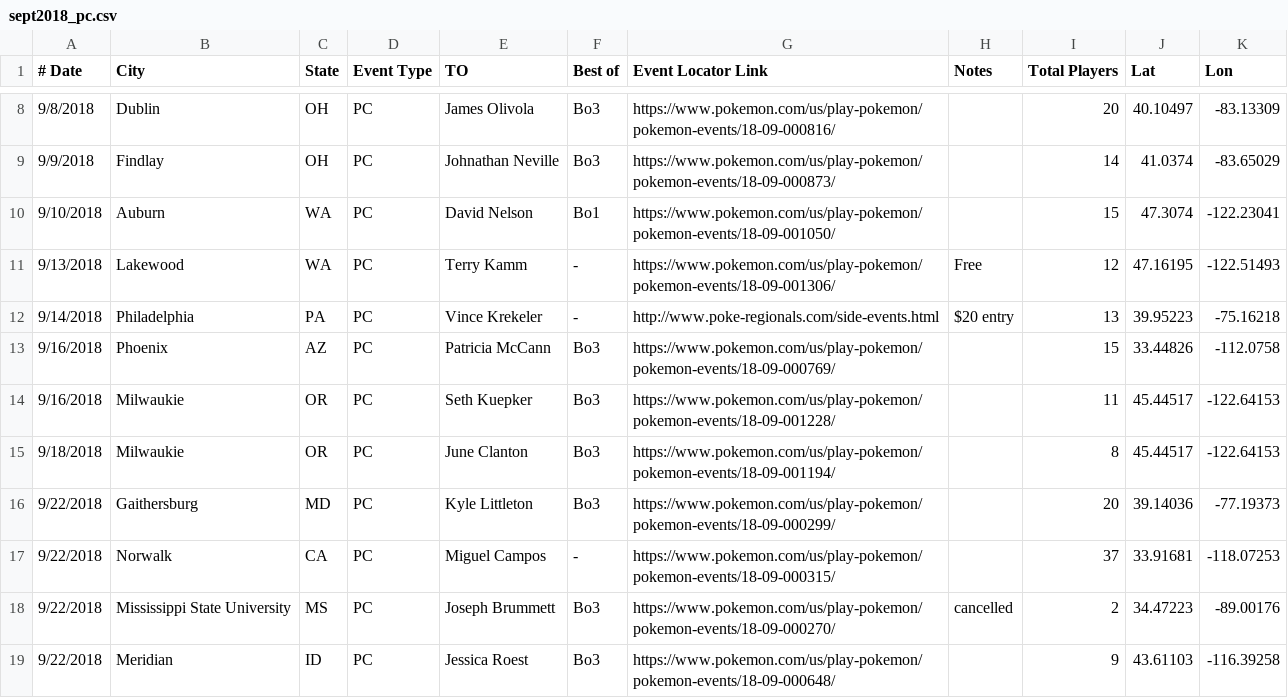
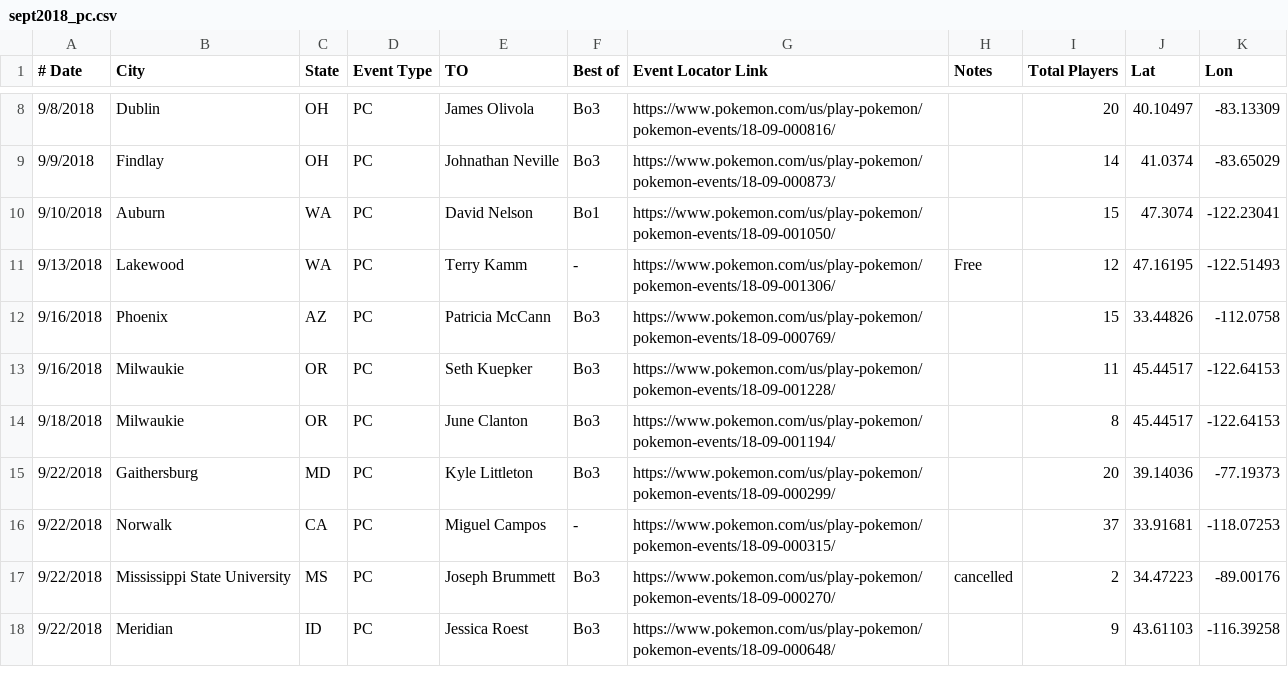
Before and after one commit to ckohnke/pkmheatmap, a CSV file: sept2018/sept2018_pc.csv, drawn as a sheet; only a part is shown, gaps mark what is left out.

```diff
--- a/sept2018/sept2018_pc.csv
+++ b/sept2018/sept2018_pc.csv
@@ -11,3 +11,2 @@
 9/13/2018,Lakewood,WA,PC,Terry Kamm,-,https://www.pokemon.com/us/play-pokemon/pokemon-events/18-09-001306/,Free,12,47.16195,-122.51493
-9/14/2018,Philadelphia,PA,PC,Vince Krekeler,-,http://www.poke-regionals.com/side-events.html,$20 entry,13,39.95223,-75.16218
 9/16/2018,Phoenix,AZ,PC,Patricia McCann,Bo3,https://www.pokemon.com/us/play-pokemon/pokemon-events/18-09-000769/,,15,33.44826,-112.0758
```
Also changed, not shown: sept2018/sept2018_reg.csv, 30 other files.
